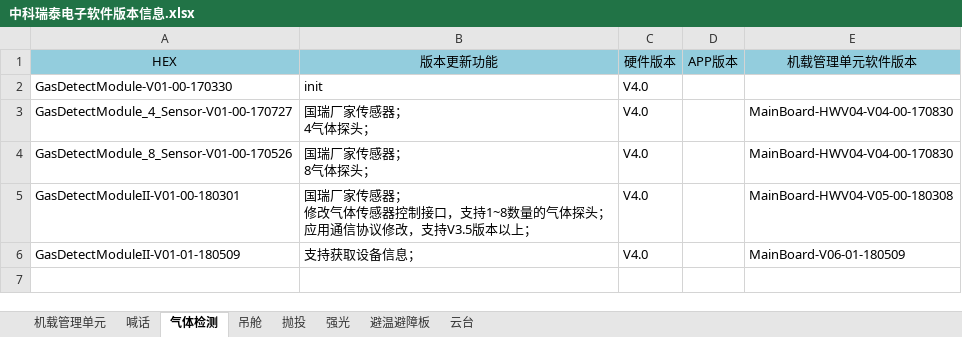
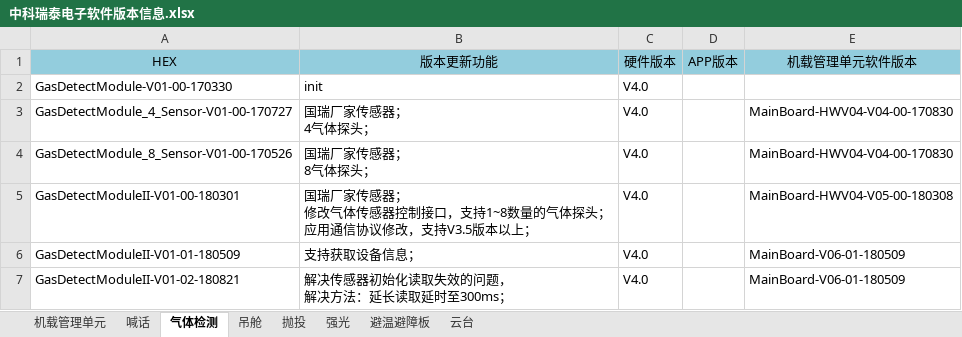
Before and after one commit to ZKRT/Upgrade_Program_Document, an Excel workbook: hex文件/中科瑞泰电子软件版本信息.xlsx, sheet 气体检测, drawn as a sheet; values as stored, in another font and other column widths than the file's, no borders; ↵ is a line break in a cell; the diff names each change by its address in the sheet, - before the commit and + after, or states it on an @@ line.

```diff
--- a/hex文件/中科瑞泰电子软件版本信息.xlsx (sheet 气体检测)
+++ b/hex文件/中科瑞泰电子软件版本信息.xlsx (sheet 气体检测)
+row 7: GasDetectModuleII-V01-02-180821 | 解决传感器初始化读取失效的问题， ↵ 解决方法：延长读取延时至300ms； | V4.0 |  | MainBoard-V06-01-180509
```
Also changed, not shown: 1 other file.
